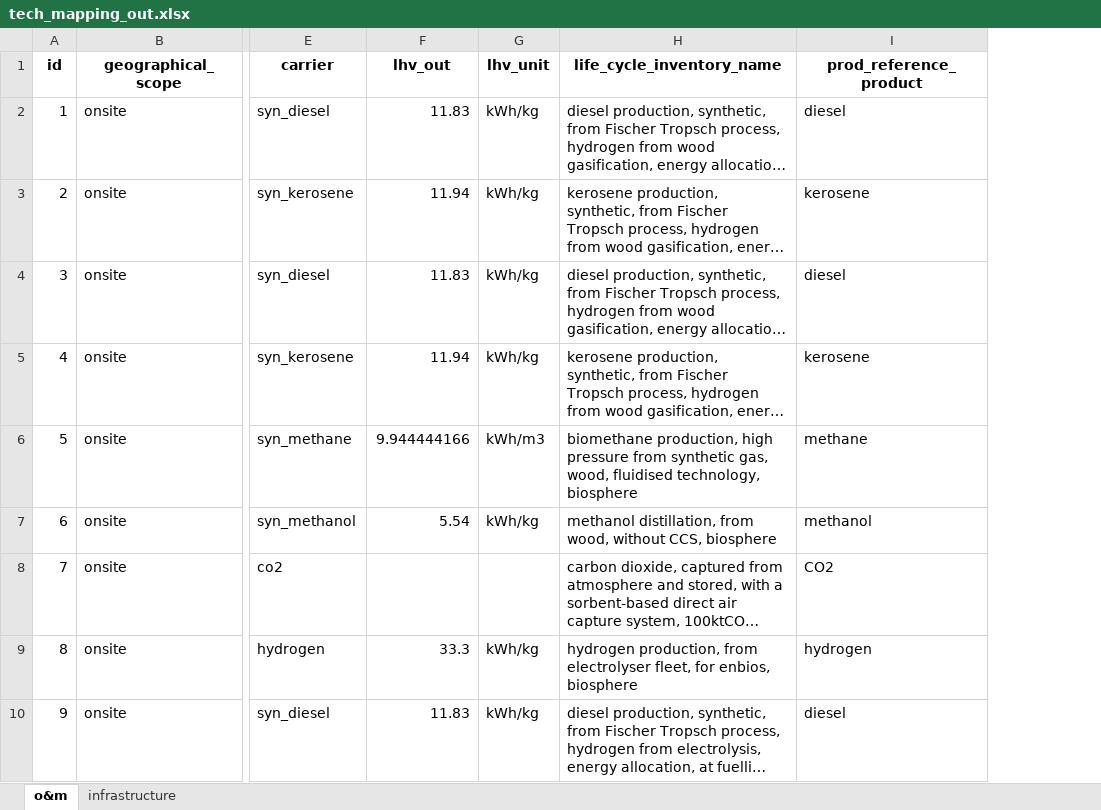
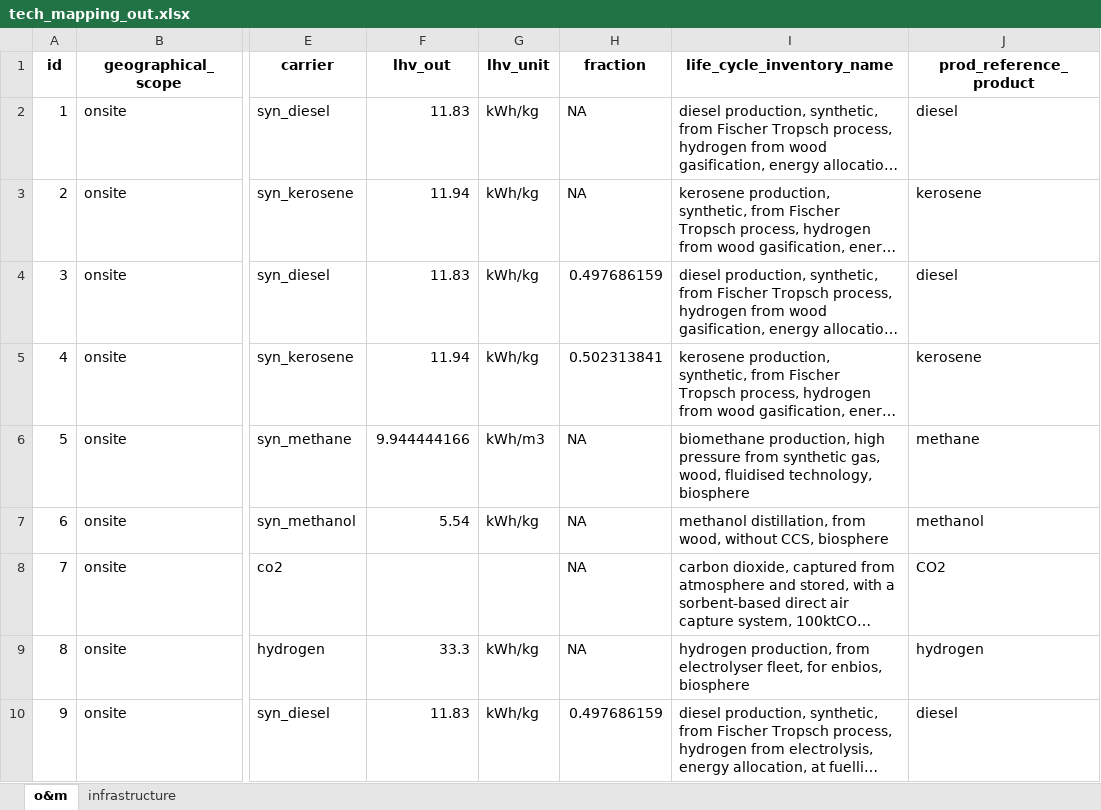
Before and after one commit to LIVENlab/calliope_enbios_int, an Excel workbook: data/output/tech_mapping_out.xlsx, sheet o&m, drawn as a sheet; only a part is shown, gaps mark what is left out; long unchanged cells end in …; values as stored, in another font and other column widths than the file's, no borders; the diff names each change by its address in the sheet, - before the commit and + after, or states it on an @@ line.

Commit message:
add 'fraction' column

```diff
--- a/data/output/tech_mapping_out.xlsx (sheet o&m)
+++ b/data/output/tech_mapping_out.xlsx (sheet o&m)
+column H (fraction), rows 2-10: NA | NA | 0.497686159 | 0.502313841 | NA | NA | NA | NA | 0.497686159
```
Also changed, not shown: data/input/tech_mapping_in.xlsx.
